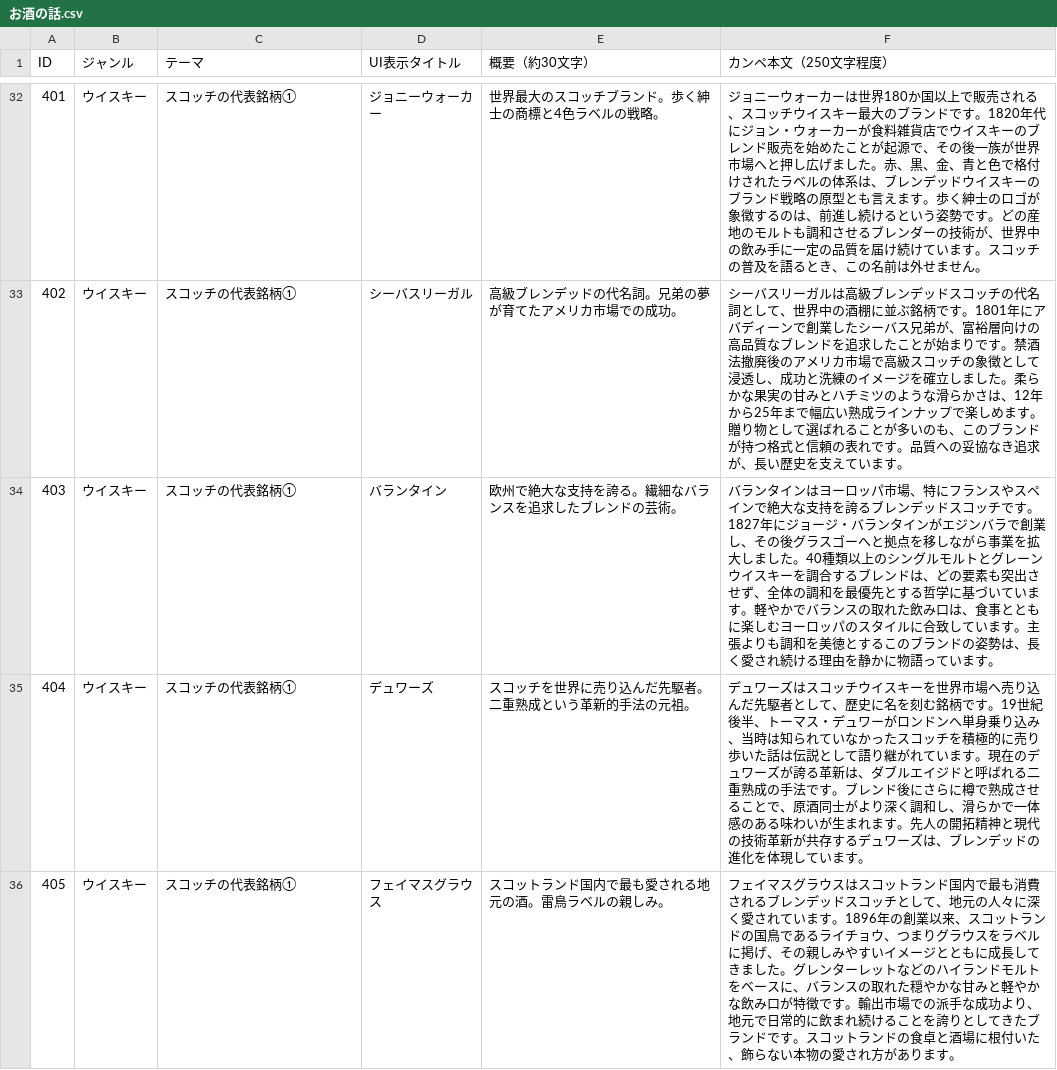
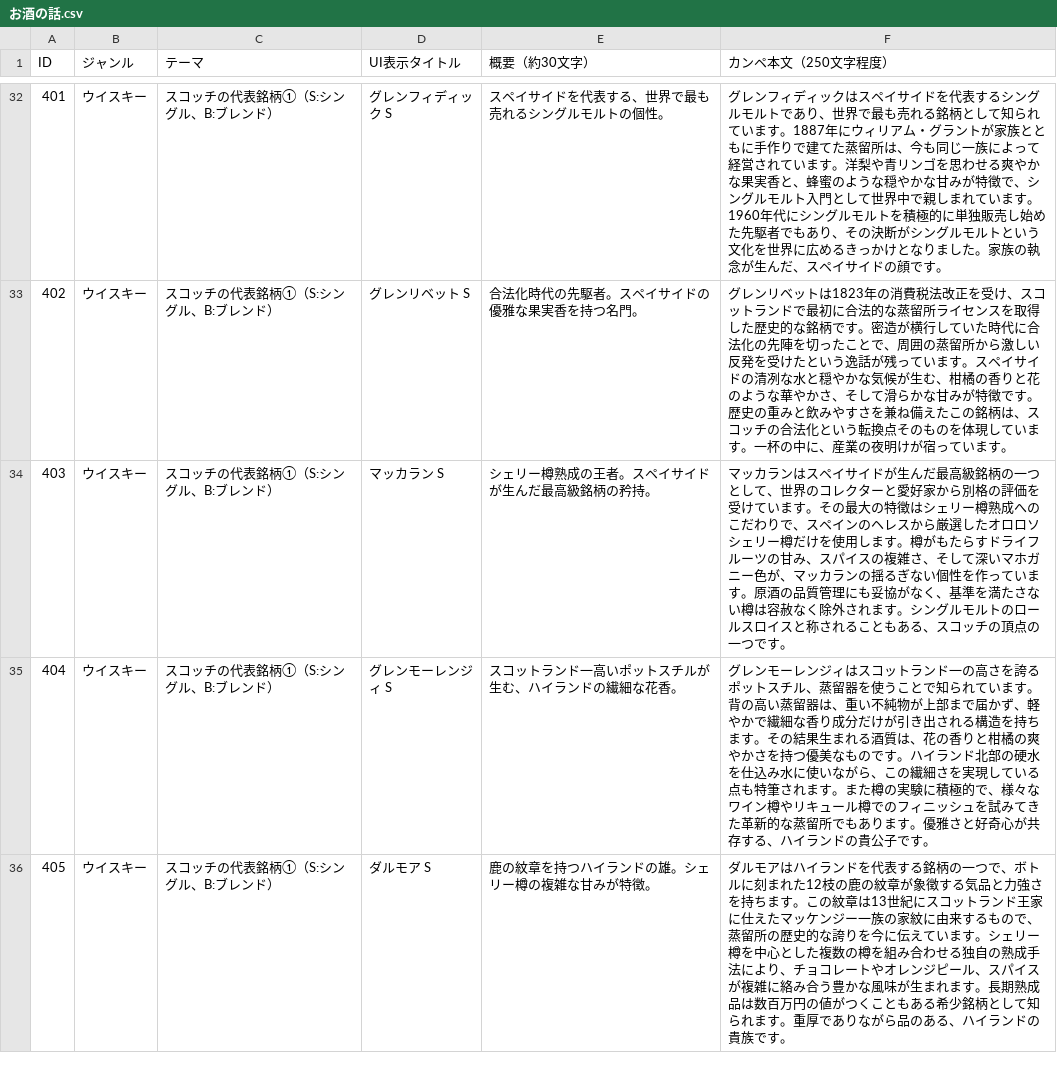
Before and after one commit to SophieITSecret/SophieITSecret.github.io, a CSV file: staging/BarSophie/お酒の話.csv, drawn as a sheet; only a part is shown, gaps mark what is left out; the diff covers the shown part only.

```diff
--- a/staging/BarSophie/お酒の話.csv
+++ b/staging/BarSophie/お酒の話.csv
@@ -32,5 +32,5 @@ ID,ジャンル,テーマ,UI表示タイトル,概要（約30文字）,カンペ
-401,ウイスキー,スコッチの代表銘柄①,ジョニーウォーカー,世界最大のスコッチブランド。歩く紳士の商標と4色ラベルの戦略。,ジョニーウォーカーは世界180か国以上で販売される、スコッチウイスキー最大のブランドです。1820年代にジョン・ウォーカーが食料雑貨店でウイスキーのブレンド販売を始めたことが起源で、その後一族が世界市場へと押し広げました。赤、黒、金、青と色で格付けされたラベルの体系は、ブレンデッドウイスキーのブランド戦略の原型とも言えます。歩く紳士のロゴが象徴するのは、前進し続けるという姿勢です。どの産地のモルトも調和させるブレンダーの技術が、世界中の飲み手に一定の品質を届け続けています。スコッチの普及を語るとき、この名前は外せません。
-402,ウイスキー,スコッチの代表銘柄①,シーバスリーガル,高級ブレンデッドの代名詞。兄弟の夢が育てたアメリカ市場での成功。,シーバスリーガルは高級ブレンデッドスコッチの代名詞として、世界中の酒棚に並ぶ銘柄です。1801年にアバディーンで創業したシーバス兄弟が、富裕層向けの高品質なブレンドを追求したことが始まりです。禁酒法撤廃後のアメリカ市場で高級スコッチの象徴として浸透し、成功と洗練のイメージを確立しました。柔らかな果実の甘みとハチミツのような滑らかさは、12年から25年まで幅広い熟成ラインナップで楽しめます。贈り物として選ばれることが多いのも、このブランドが持つ格式と信頼の表れです。品質への妥協なき追求が、長い歴史を支えています。
-403,ウイスキー,スコッチの代表銘柄①,バランタイン,欧州で絶大な支持を誇る。繊細なバランスを追求したブレンドの芸術。,バランタインはヨーロッパ市場、特にフランスやスペインで絶大な支持を誇るブレンデッドスコッチです。1827年にジョージ・バランタインがエジンバラで創業し、その後グラスゴーへと拠点を移しながら事業を拡大しました。40種類以上のシングルモルトとグレーンウイスキーを調合するブレンドは、どの要素も突出させず、全体の調和を最優先とする哲学に基づいています。軽やかでバランスの取れた飲み口は、食事とともに楽しむヨーロッパのスタイルに合致しています。主張よりも調和を美徳とするこのブランドの姿勢は、長く愛され続ける理由を静かに物語っています。
-404,ウイスキー,スコッチの代表銘柄①,デュワーズ,スコッチを世界に売り込んだ先駆者。二重熟成という革新的手法の元祖。,デュワーズはスコッチウイスキーを世界市場へ売り込んだ先駆者として、歴史に名を刻む銘柄です。19世紀後半、トーマス・デュワーがロンドンへ単身乗り込み、当時は知られていなかったスコッチを積極的に売り歩いた話は伝説として語り継がれています。現在のデュワーズが誇る革新は、ダブルエイジドと呼ばれる二重熟成の手法です。ブレンド後にさらに樽で熟成させることで、原酒同士がより深く調和し、滑らかで一体感のある味わいが生まれます。先人の開拓精神と現代の技術革新が共存するデュワーズは、ブレンデッドの進化を体現しています。
-405,ウイスキー,スコッチの代表銘柄①,フェイマスグラウス,スコットランド国内で最も愛される地元の酒。雷鳥ラベルの親しみ。,フェイマスグラウスはスコットランド国内で最も消費されるブレンデッドスコッチとして、地元の人々に深く愛されています。1896年の創業以来、スコットランドの国鳥であるライチョウ、つまりグラウスをラベルに掲げ、その親しみやすいイメージとともに成長してきました。グレンターレットなどのハイランドモルトをベースに、バランスの取れた穏やかな甘みと軽やかな飲み口が特徴です。輸出市場での派手な成功より、地元で日常的に飲まれ続けることを誇りとしてきたブランドです。スコットランドの食卓と酒場に根付いた、飾らない本物の愛され方があります。
+401,ウイスキー,スコッチの代表銘柄①（S:シングル、B:ブレンド）,"グレンフィディック　S",スペイサイドを代表する、世界で最も売れるシングルモルトの個性。,グレンフィディックはスペイサイドを代表するシングルモルトであり、世界で最も売れる銘柄として知られています。1887年にウィリアム・グラントが家族とともに手作りで建てた蒸留所は、今も同じ一族によって経営されています。洋梨や青リンゴを思わせる爽やかな果実香と、蜂蜜のような穏やかな甘みが特徴で、シングルモルト入門として世界中で親しまれています。1960年代にシングルモルトを積極的に単独販売し始めた先駆者でもあり、その決断がシングルモルトという文化を世界に広めるきっかけとなりました。家族の執念が生んだ、スペイサイドの顔です。
+402,ウイスキー,スコッチの代表銘柄①（S:シングル、B:ブレンド）,"グレンリベット　　　S",合法化時代の先駆者。スペイサイドの優雅な果実香を持つ名門。,グレンリベットは1823年の消費税法改正を受け、スコットランドで最初に合法的な蒸留所ライセンスを取得した歴史的な銘柄です。密造が横行していた時代に合法化の先陣を切ったことで、周囲の蒸留所から激しい反発を受けたという逸話が残っています。スペイサイドの清冽な水と穏やかな気候が生む、柑橘の香りと花のような華やかさ、そして滑らかな甘みが特徴です。歴史の重みと飲みやすさを兼ね備えたこの銘柄は、スコッチの合法化という転換点そのものを体現しています。一杯の中に、産業の夜明けが宿っています。
+403,ウイスキー,スコッチの代表銘柄①（S:シングル、B:ブレンド）,"マッカラン　　　　　S",シェリー樽熟成の王者。スペイサイドが生んだ最高級銘柄の矜持。,マッカランはスペイサイドが生んだ最高級銘柄の一つとして、世界のコレクターと愛好家から別格の評価を受けています。その最大の特徴はシェリー樽熟成へのこだわりで、スペインのヘレスから厳選したオロロソシェリー樽だけを使用します。樽がもたらすドライフルーツの甘み、スパイスの複雑さ、そして深いマホガニー色が、マッカランの揺るぎない個性を作っています。原酒の品質管理にも妥協がなく、基準を満たさない樽は容赦なく除外されます。シングルモルトのロールスロイスと称されることもある、スコッチの頂点の一つです。
+404,ウイスキー,スコッチの代表銘柄①（S:シングル、B:ブレンド）,"グレンモーレンジィ　S",スコットランド一高いポットスチルが生む、ハイランドの繊細な花香。,グレンモーレンジィはスコットランド一の高さを誇るポットスチル、蒸留器を使うことで知られています。背の高い蒸留器は、重い不純物が上部まで届かず、軽やかで繊細な香り成分だけが引き出される構造を持ちます。その結果生まれる酒質は、花の香りと柑橘の爽やかさを持つ優美なものです。ハイランド北部の硬水を仕込み水に使いながら、この繊細さを実現している点も特筆されます。また樽の実験に積極的で、様々なワイン樽やリキュール樽でのフィニッシュを試みてきた革新的な蒸留所でもあります。優雅さと好奇心が共存する、ハイランドの貴公子です。
+405,ウイスキー,スコッチの代表銘柄①（S:シングル、B:ブレンド）,"ダルモア　　　　　　S",鹿の紋章を持つハイランドの雄。シェリー樽の複雑な甘みが特徴。,ダルモアはハイランドを代表する銘柄の一つで、ボトルに刻まれた12枝の鹿の紋章が象徴する気品と力強さを持ちます。この紋章は13世紀にスコットランド王家に仕えたマッケンジー一族の家紋に由来するもので、蒸留所の歴史的な誇りを今に伝えています。シェリー樽を中心とした複数の樽を組み合わせる独自の熟成手法により、チョコレートやオレンジピール、スパイスが複雑に絡み合う豊かな風味が生まれます。長期熟成品は数百万円の値がつくこともある希少銘柄として知られます。重厚でありながら品のある、ハイランドの貴族です。
```
Also changed, not shown: 90 edited cells elsewhere in this file.
